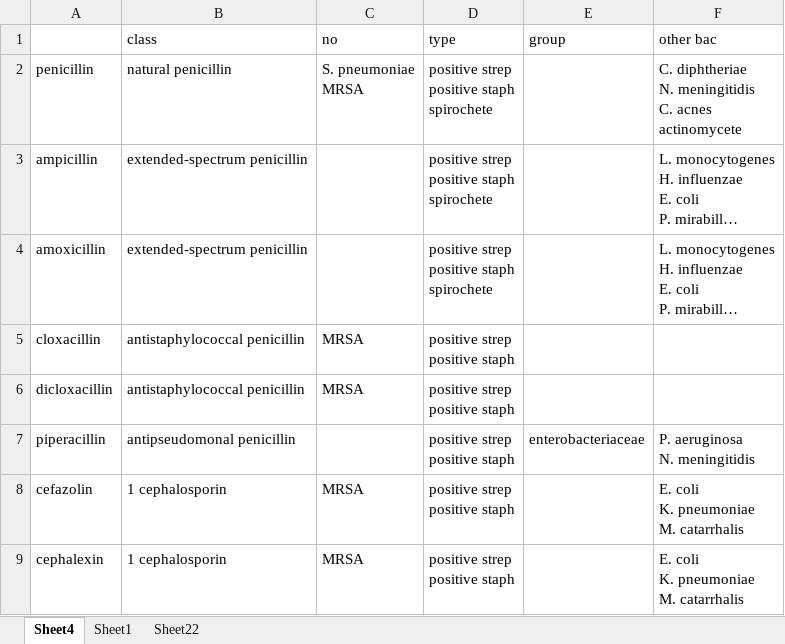
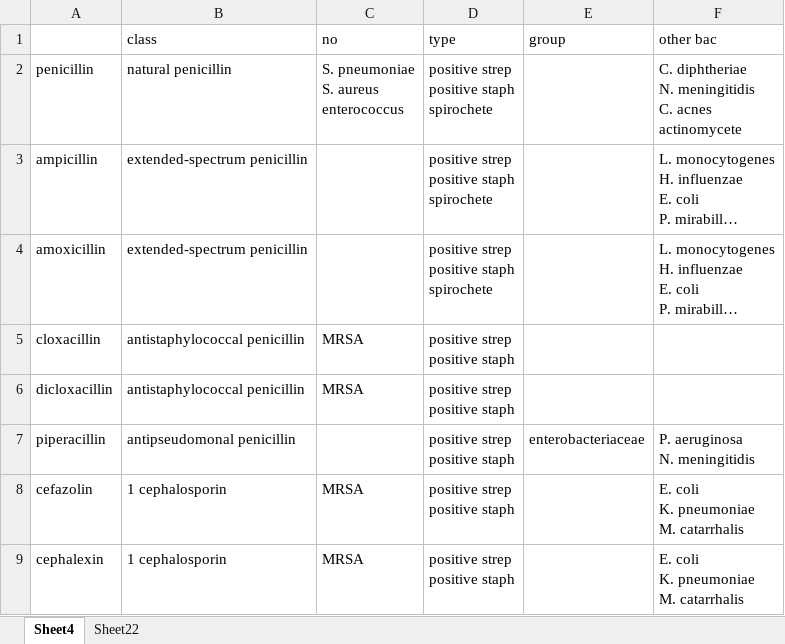
Before and after one commit to mooton100kg/antibiotic, an Excel workbook: medicine.xlsx, sheet Sheet4, drawn as a sheet; only a part is shown; long unchanged cells end in …; values as stored, in another font and other column widths than the file's, no borders; ↵ is a line break in a cell; the diff names each change by its address in the sheet, - before the commit and + after, or states it on an @@ line.

```diff
--- a/medicine.xlsx (sheet Sheet4)
+++ b/medicine.xlsx (sheet Sheet4)
-sheet tab: Sheet1
-C2 (no): S. pneumoniae ↵ MRSA
+C2 (no): S. pneumoniae ↵ S. aureus ↵ enterococcus
```
Also changed, not shown: 18 other files.
